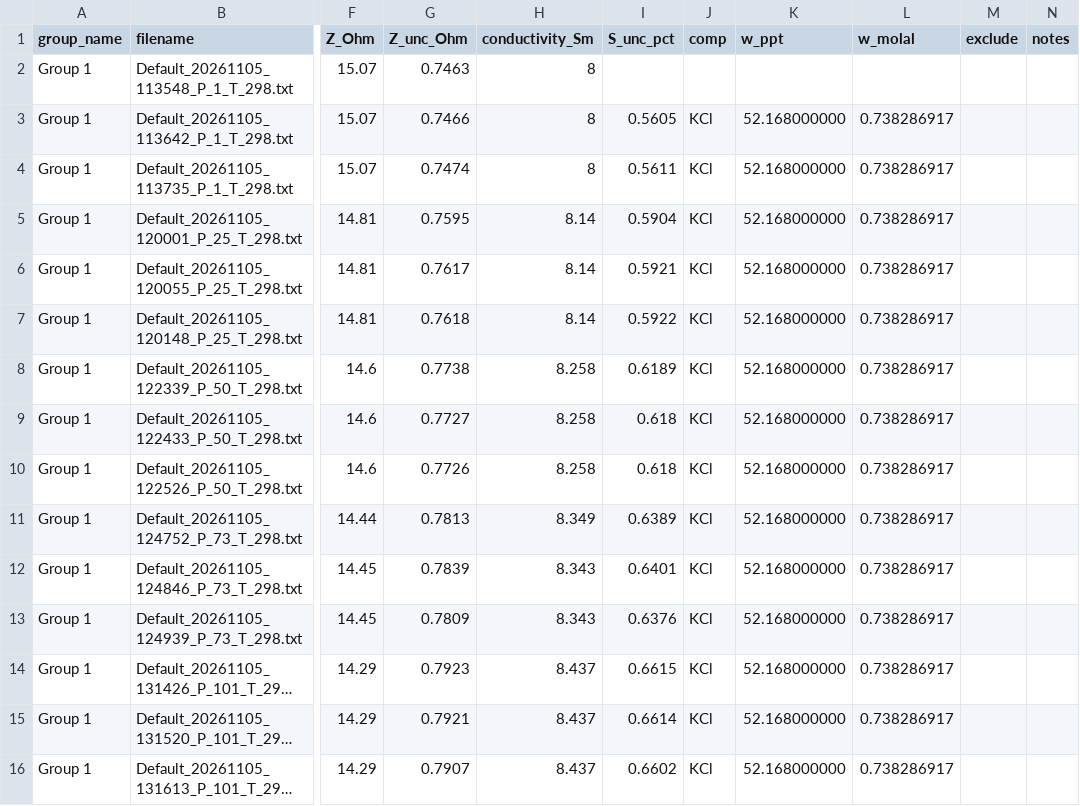
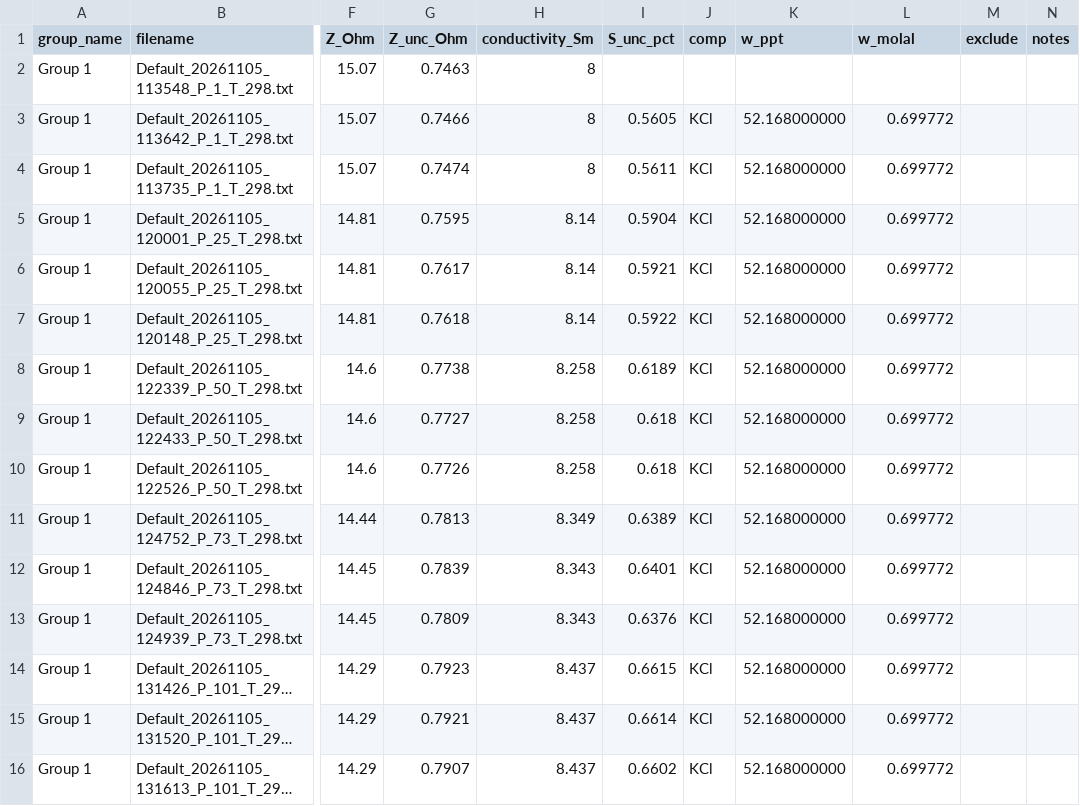
Before and after one commit to vancesteven/HiPOZ, a CSV file: data/20261105/zAnalysis20261105.csv, drawn as a sheet; only a part is shown, gaps mark what is left out; long unchanged cells end in …; the diff covers the shown part only; the diff names each change by its address in the sheet, - before the commit and + after, or states it on an @@ line.

```diff
--- a/data/20261105/zAnalysis20261105.csv
+++ b/data/20261105/zAnalysis20261105.csv
-L3:L16 (w_molal): 0.738286917
+L3:L16 (w_molal): 0.699772
```
Also changed, not shown: 36 edited cells elsewhere in this file, data/20261106/zAnalysis20261106.csv, 5 other files.
